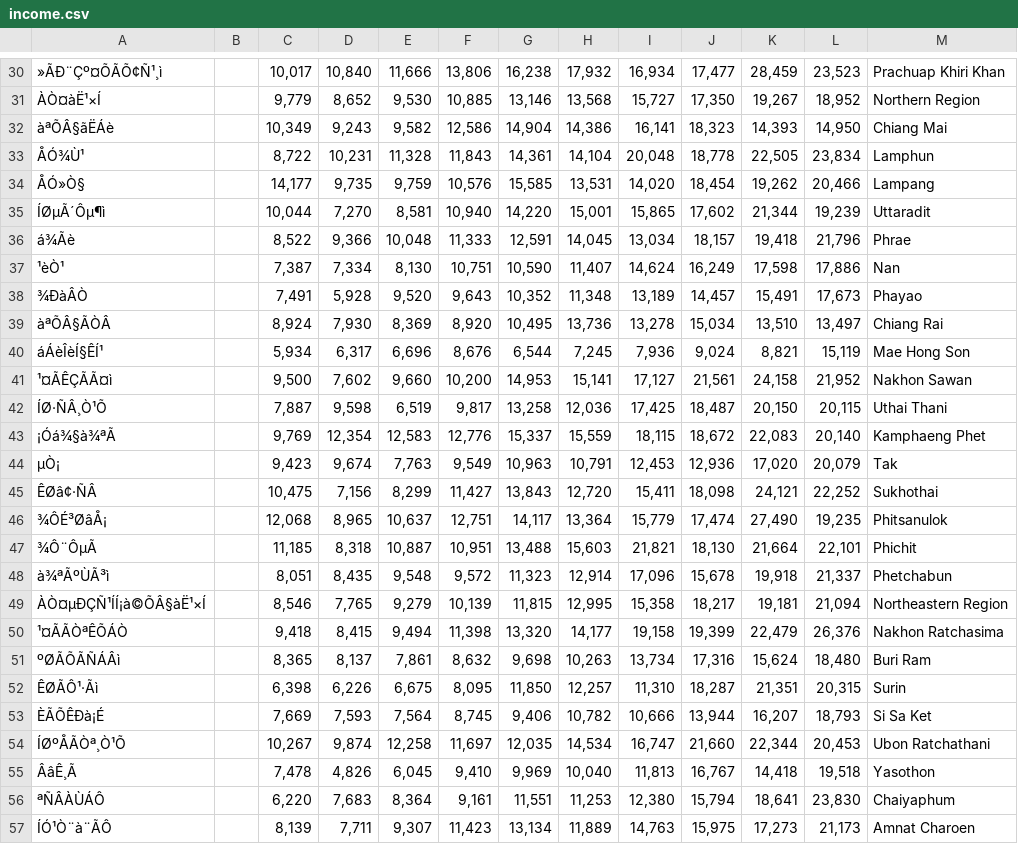
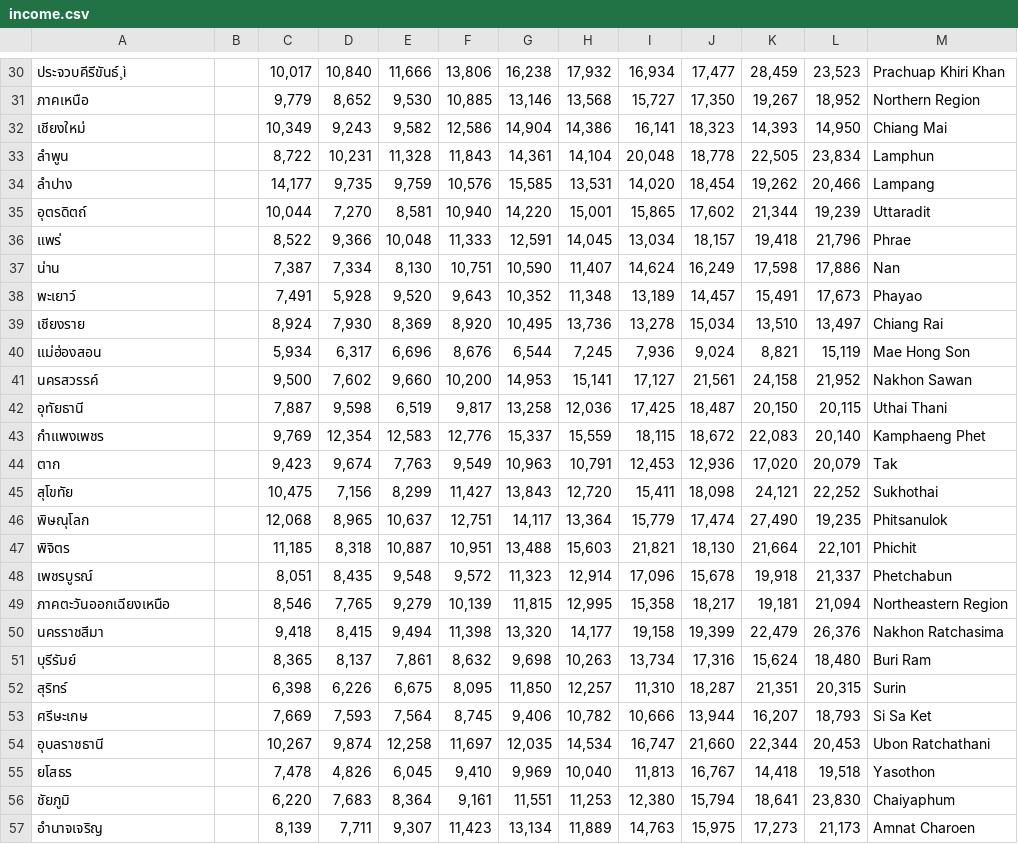
Before and after one commit to ZeroHX/ProjectAVG, a CSV file: income.csv, drawn as a sheet; only a part is shown, gaps mark what is left out; the diff covers the shown part only; the diff names each change by its address in the sheet, - before the commit and + after, or states it on an @@ line.

```diff
--- a/income.csv
+++ b/income.csv
-A30: »ÃÐ¨Çº¤ÕÃÕ¢Ñ¹¸ì
+A30: ประจวบคีรีขันธ์¸ì
-A31: ÀÒ¤àË¹×Í
+A31: ภาคเหนือ
-A32: àªÕÂ§ãËÁè
+A32: เชียงใหม่
-A33: ÅÓ¾Ù¹
+A33: ลำพูน
-A34: ÅÓ»Ò§
+A34: ลำปาง
-A35: ÍØµÃ´Ôµ¶ì
+A35: อุตรดิตถ์
-A36: á¾Ãè
+A36: แพร่
-A37: ¹èÒ¹
+A37: น่าน
-A38: ¾ÐàÂÒ
+A38: พะเยาว์
-A39: àªÕÂ§ÃÒÂ
+A39: เชียงราย
-A40: áÁèÎèÍ§ÊÍ¹
+A40: แม่ฮ่องสอน
-A41: ¹¤ÃÊÇÃÃ¤ì
+A41: นครสวรรค์
-A42: ÍØ·ÑÂ¸Ò¹Õ
+A42: อุทัยธานี
-A43: ¡Óá¾§à¾ªÃ
+A43: กำแพงเพชร
-A44: µÒ¡
+A44: ตาก
-A45: ÊØâ¢·ÑÂ
+A45: สุโขทัย
-A46: ¾ÔÉ³ØâÅ¡
+A46: พิษณุโลก
-A47: ¾Ô¨ÔµÃ
+A47: พิจิตร
-A48: à¾ªÃºÙÃ³ì
+A48: เพชรบูรณ์
-A49: ÀÒ¤µÐÇÑ¹ÍÍ¡à©ÕÂ§àË¹×Í
+A49: ภาคตะวันออกเฉียงเหนือ
-A50: ¹¤ÃÃÒªÊÕÁÒ
+A50: นครราชสีมา
-A51: ºØÃÕÃÑÁÂì
+A51: บุรีรัมย์
-A52: ÊØÃÔ¹·Ãì
+A52: สุริทร์
-A53: ÈÃÕÊÐà¡É
+A53: ศรีษะเกษ
-A54: ÍØºÅÃÒª¸Ò¹Õ
+A54: อุบลราชธานี
-A55: ÂâÊ¸Ã
+A55: ยโสธร
-A56: ªÑÂÀÙÁÔ
+A56: ชัยภูมิ
-A57: ÍÓ¹Ò¨à¨ÃÔ
+A57: อำนาจเจริญ
```
Also changed, not shown: 54 edited cells elsewhere in this file.
